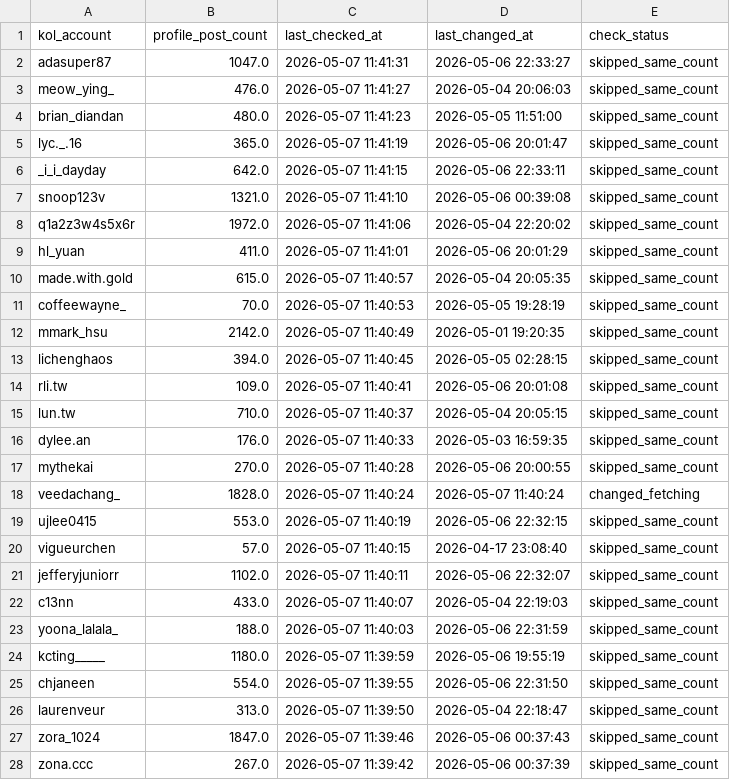
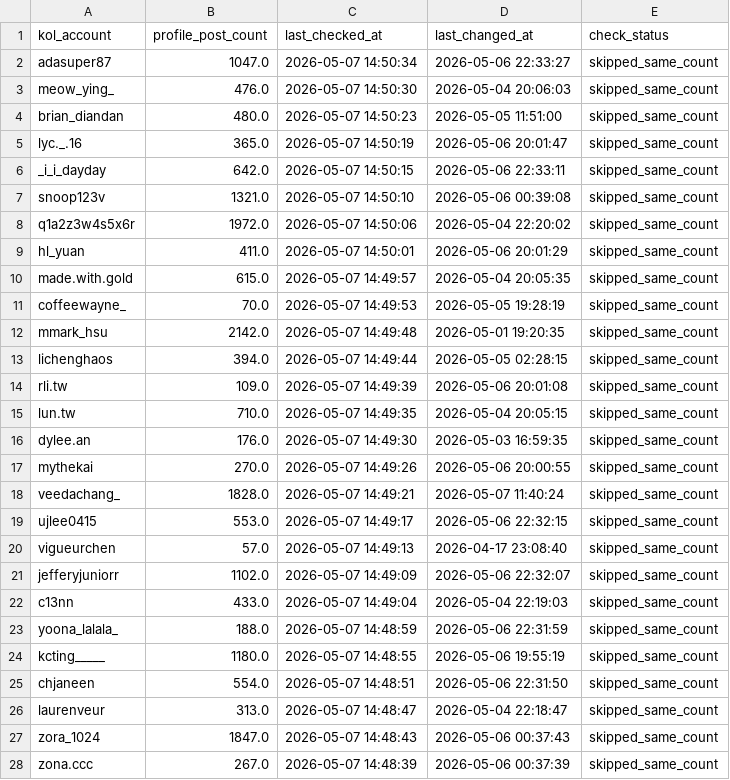
Before and after one commit to sabina-lu/kol-analysis-v2, a CSV file: data/profile_post_state.csv, drawn as a sheet; only a part is shown; the diff covers the shown part only.

```diff
--- a/data/profile_post_state.csv
+++ b/data/profile_post_state.csv
@@ -1,28 +1,28 @@
 kol_account,profile_post_count,last_checked_at,last_changed_at,check_status
-adasuper87,1047.0,2026-05-07 11:41:31,2026-05-06 22:33:27,skipped_same_count
-meow_ying_,476.0,2026-05-07 11:41:27,2026-05-04 20:06:03,skipped_same_count
-brian_diandan,480.0,2026-05-07 11:41:23,2026-05-05 11:51:00,skipped_same_count
-lyc._.16,365.0,2026-05-07 11:41:19,2026-05-06 20:01:47,skipped_same_count
-_i_i_dayday,642.0,2026-05-07 11:41:15,2026-05-06 22:33:11,skipped_same_count
-snoop123v,1321.0,2026-05-07 11:41:10,2026-05-06 00:39:08,skipped_same_count
-q1a2z3w4s5x6r,1972.0,2026-05-07 11:41:06,2026-05-04 22:20:02,skipped_same_count
-hl_yuan,411.0,2026-05-07 11:41:01,2026-05-06 20:01:29,skipped_same_count
-made.with.gold,615.0,2026-05-07 11:40:57,2026-05-04 20:05:35,skipped_same_count
-coffeewayne_,70.0,2026-05-07 11:40:53,2026-05-05 19:28:19,skipped_same_count
-mmark_hsu,2142.0,2026-05-07 11:40:49,2026-05-01 19:20:35,skipped_same_count
-lichenghaos,394.0,2026-05-07 11:40:45,2026-05-05 02:28:15,skipped_same_count
-rli.tw,109.0,2026-05-07 11:40:41,2026-05-06 20:01:08,skipped_same_count
-lun.tw,710.0,2026-05-07 11:40:37,2026-05-04 20:05:15,skipped_same_count
-dylee.an,176.0,2026-05-07 11:40:33,2026-05-03 16:59:35,skipped_same_count
-mythekai,270.0,2026-05-07 11:40:28,2026-05-06 20:00:55,skipped_same_count
-veedachang_,1828.0,2026-05-07 11:40:24,2026-05-07 11:40:24,changed_fetching
-ujlee0415,553.0,2026-05-07 11:40:19,2026-05-06 22:32:15,skipped_same_count
-vigueurchen,57.0,2026-05-07 11:40:15,2026-04-17 23:08:40,skipped_same_count
-jefferyjuniorr,1102.0,2026-05-07 11:40:11,2026-05-06 22:32:07,skipped_same_count
-c13nn,433.0,2026-05-07 11:40:07,2026-05-04 22:19:03,skipped_same_count
-yoona_lalala_,188.0,2026-05-07 11:40:03,2026-05-06 22:31:59,skipped_same_count
-kcting_____,1180.0,2026-05-07 11:39:59,2026-05-06 19:55:19,skipped_same_count
-chjaneen,554.0,2026-05-07 11:39:55,2026-05-06 22:31:50,skipped_same_count
-laurenveur,313.0,2026-05-07 11:39:50,2026-05-04 22:18:47,skipped_same_count
-zora_1024,1847.0,2026-05-07 11:39:46,2026-05-06 00:37:43,skipped_same_count
-zona.ccc,267.0,2026-05-07 11:39:42,2026-05-06 00:37:39,skipped_same_count
+adasuper87,1047.0,2026-05-07 14:50:34,2026-05-06 22:33:27,skipped_same_count
+meow_ying_,476.0,2026-05-07 14:50:30,2026-05-04 20:06:03,skipped_same_count
+brian_diandan,480.0,2026-05-07 14:50:23,2026-05-05 11:51:00,skipped_same_count
+lyc._.16,365.0,2026-05-07 14:50:19,2026-05-06 20:01:47,skipped_same_count
+_i_i_dayday,642.0,2026-05-07 14:50:15,2026-05-06 22:33:11,skipped_same_count
+snoop123v,1321.0,2026-05-07 14:50:10,2026-05-06 00:39:08,skipped_same_count
+q1a2z3w4s5x6r,1972.0,2026-05-07 14:50:06,2026-05-04 22:20:02,skipped_same_count
+hl_yuan,411.0,2026-05-07 14:50:01,2026-05-06 20:01:29,skipped_same_count
+made.with.gold,615.0,2026-05-07 14:49:57,2026-05-04 20:05:35,skipped_same_count
+coffeewayne_,70.0,2026-05-07 14:49:53,2026-05-05 19:28:19,skipped_same_count
+mmark_hsu,2142.0,2026-05-07 14:49:48,2026-05-01 19:20:35,skipped_same_count
+lichenghaos,394.0,2026-05-07 14:49:44,2026-05-05 02:28:15,skipped_same_count
+rli.tw,109.0,2026-05-07 14:49:39,2026-05-06 20:01:08,skipped_same_count
+lun.tw,710.0,2026-05-07 14:49:35,2026-05-04 20:05:15,skipped_same_count
+dylee.an,176.0,2026-05-07 14:49:30,2026-05-03 16:59:35,skipped_same_count
+mythekai,270.0,2026-05-07 14:49:26,2026-05-06 20:00:55,skipped_same_count
+veedachang_,1828.0,2026-05-07 14:49:21,2026-05-07 11:40:24,skipped_same_count
+ujlee0415,553.0,2026-05-07 14:49:17,2026-05-06 22:32:15,skipped_same_count
+vigueurchen,57.0,2026-05-07 14:49:13,2026-04-17 23:08:40,skipped_same_count
+jefferyjuniorr,1102.0,2026-05-07 14:49:09,2026-05-06 22:32:07,skipped_same_count
+c13nn,433.0,2026-05-07 14:49:04,2026-05-04 22:19:03,skipped_same_count
+yoona_lalala_,188.0,2026-05-07 14:48:59,2026-05-06 22:31:59,skipped_same_count
+kcting_____,1180.0,2026-05-07 14:48:55,2026-05-06 19:55:19,skipped_same_count
+chjaneen,554.0,2026-05-07 14:48:51,2026-05-06 22:31:50,skipped_same_count
+laurenveur,313.0,2026-05-07 14:48:47,2026-05-04 22:18:47,skipped_same_count
+zora_1024,1847.0,2026-05-07 14:48:43,2026-05-06 00:37:43,skipped_same_count
+zona.ccc,267.0,2026-05-07 14:48:39,2026-05-06 00:37:39,skipped_same_count
```
Also changed, not shown: 130 edited cells elsewhere in this file, data/reels_static_info.csv.
